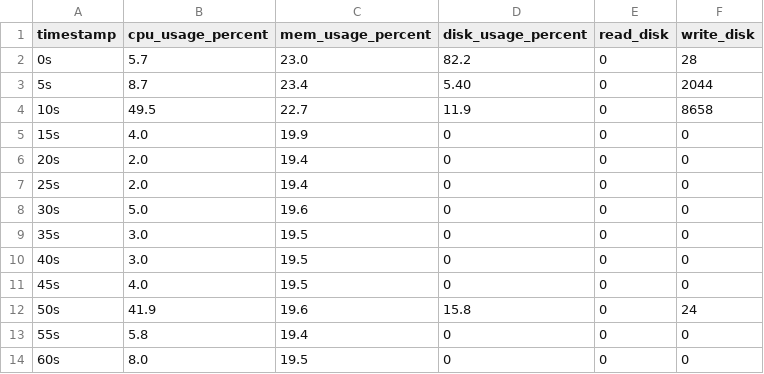
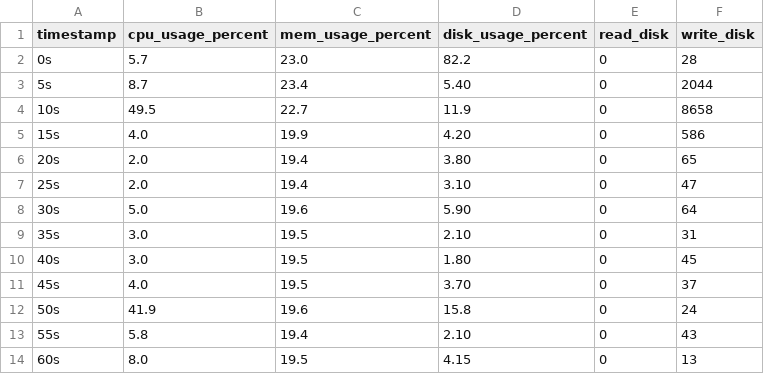
Before and after one commit to luszczewskakasia/IoT-database-webapp, a CSV file: results/end_10.csv, drawn as a sheet.

```diff
--- a/results/end_10.csv
+++ b/results/end_10.csv
@@ -4,11 +4,11 @@ timestamp,cpu_usage_percent,mem_usage_percent,disk_usage_percent,read_disk,write
 10s,49.5,22.7,11.9,0,8658
-15s,4.0,19.9,0,0,0
-20s,2.0,19.4,0,0,0
-25s,2.0,19.4,0,0,0
-30s,5.0,19.6,0,0,0
-35s,3.0,19.5,0,0,0
-40s,3.0,19.5,0,0,0
-45s,4.0,19.5,0,0,0
+15s,4.0,19.9,4.20,0,586
+20s,2.0,19.4,3.80,0,65
+25s,2.0,19.4,3.10,0,47
+30s,5.0,19.6,5.90,0,64
+35s,3.0,19.5,2.10,0,31
+40s,3.0,19.5,1.80,0,45
+45s,4.0,19.5,3.70,0,37
 50s,41.9,19.6,15.8,0,24
-55s,5.8,19.4,0,0,0
-60s,8.0,19.5,0,0,0
+55s,5.8,19.4,2.10,0,43
+60s,8.0,19.5,4.15,0,13
```
Also changed, not shown: results/delete_10.csv, results/delete_7.csv, 30 other files.
